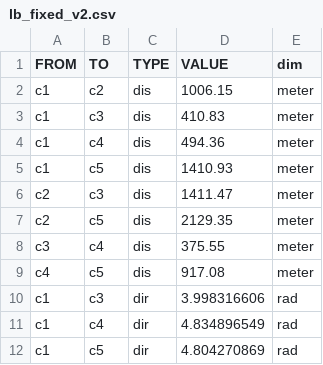
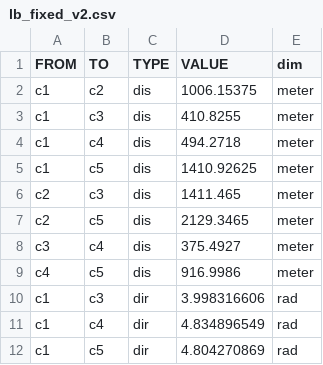
Before and after one commit to WOKNz/MeasurementCamp2, a CSV file: lb_fixed_v2.csv, drawn as a sheet; only a part is shown.

```diff
--- a/lb_fixed_v2.csv
+++ b/lb_fixed_v2.csv
@@ -1,10 +1,10 @@
 FROM,TO,TYPE,VALUE,dim
-c1,c2,dis,1006.15,meter
-c1,c3,dis,410.83,meter
-c1,c4,dis,494.36,meter
-c1,c5,dis,1410.93,meter
-c2,c3,dis,1411.47,meter
-c2,c5,dis,2129.35,meter
-c3,c4,dis,375.55,meter
-c4,c5,dis,917.08,meter
+c1,c2,dis,1006.15375,meter
+c1,c3,dis,410.8255,meter
+c1,c4,dis,494.2718,meter
+c1,c5,dis,1410.92625,meter
+c2,c3,dis,1411.465,meter
+c2,c5,dis,2129.3465,meter
+c3,c4,dis,375.4927,meter
+c4,c5,dis,916.9986,meter
 c1,c3,dir,3.998316606,rad
```
Also changed, not shown: lb.csv, original_l0_from_x0.csv, 42 other files.
